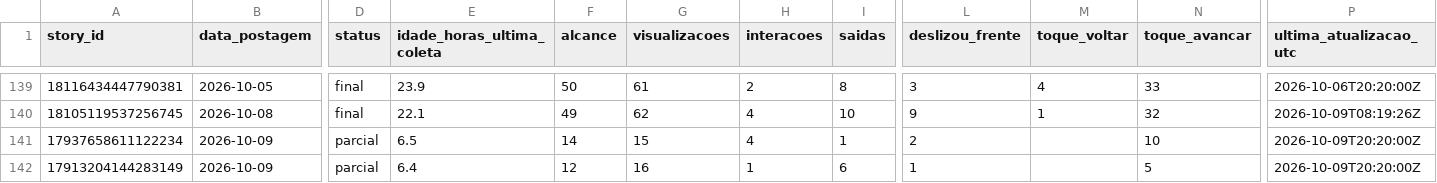
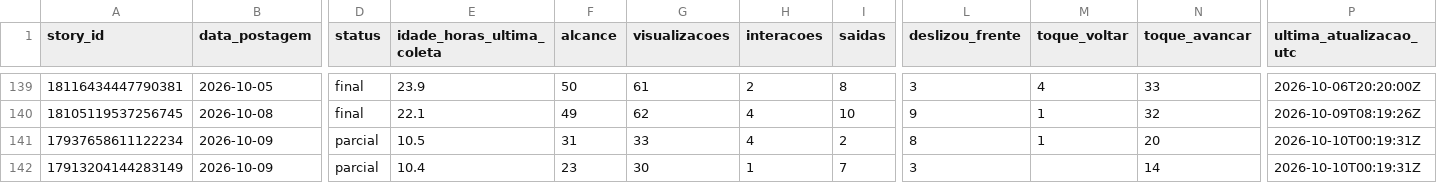
Before and after one commit to lopeslimafelipe-dot/gestao-em-pratica-stories-diario, a CSV file: stories-metricas/base_stories.csv, drawn as a sheet; only a part is shown, gaps mark what is left out; the diff names each change by its address in the sheet, - before the commit and + after, or states it on an @@ line.

```diff
--- a/stories-metricas/base_stories.csv
+++ b/stories-metricas/base_stories.csv
-E141 (idade_horas_ultima_coleta): 6.5
+E141 (idade_horas_ultima_coleta): 10.5
-F141 (alcance): 14
+F141 (alcance): 31
-G141 (visualizacoes): 15
+G141 (visualizacoes): 33
-I141 (saidas): 1
+I141 (saidas): 2
-L141 (deslizou_frente): 2
+L141 (deslizou_frente): 8
-M141 (toque_voltar): (empty)
+M141 (toque_voltar): 1
-N141 (toque_avancar): 10
+N141 (toque_avancar): 20
-P141:P142 (ultima_atualizacao_utc): 2026-10-09T20:20:00Z
+P141:P142 (ultima_atualizacao_utc): 2026-10-10T00:19:31Z
-E142 (idade_horas_ultima_coleta): 6.4
+E142 (idade_horas_ultima_coleta): 10.4
-F142 (alcance): 12
+F142 (alcance): 23
-G142 (visualizacoes): 16
+G142 (visualizacoes): 30
-I142 (saidas): 6
+I142 (saidas): 7
-L142 (deslizou_frente): 1
+L142 (deslizou_frente): 3
-N142 (toque_avancar): 5
+N142 (toque_avancar): 14
```
